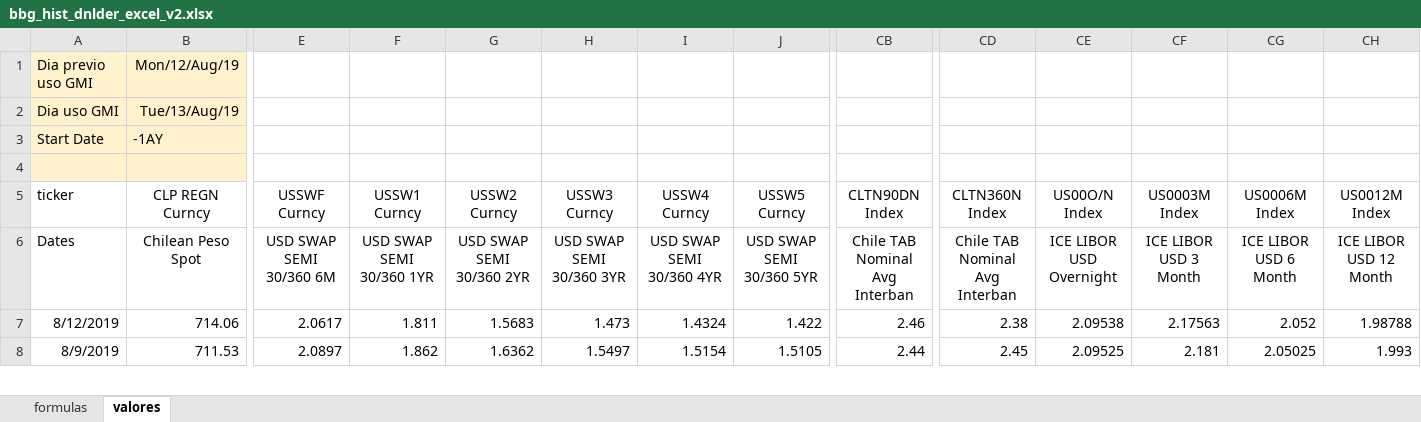
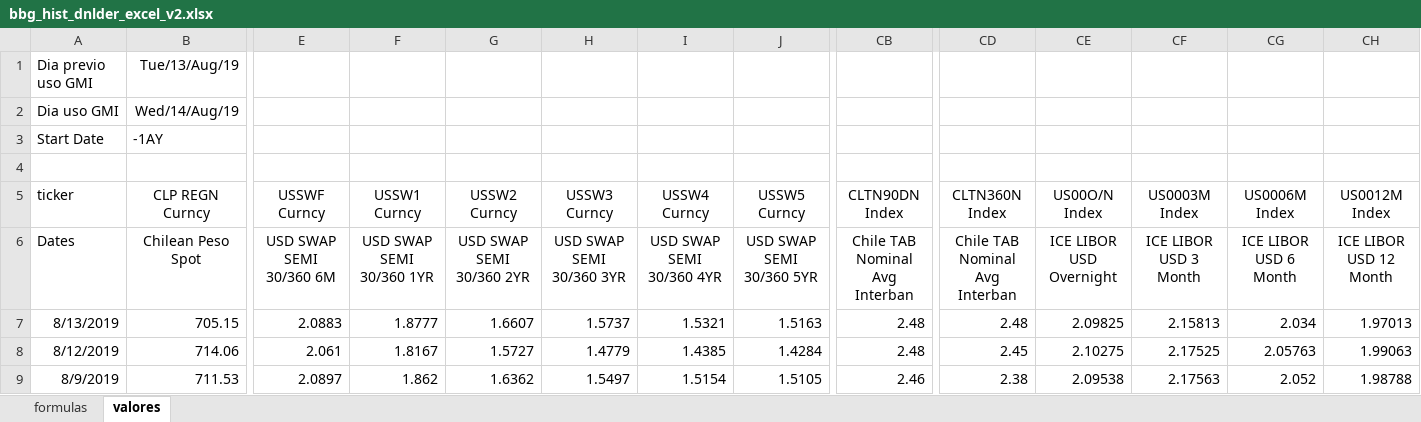
Before and after one commit to claudio-oj/global-markets-i, an Excel workbook: batch/bbg_hist_dnlder_excel_v2.xlsx, sheet valores, drawn as a sheet; only a part is shown, gaps mark what is left out; values as stored, in another font and other column widths than the file's, no borders; addresses are those after the commit; rows hold the shown columns only; the diff covers the shown part only; the diff names each change by its address in the sheet, - before the commit and + after, or states it on an @@ line.

Commit message:
batch update

```diff
--- a/batch/bbg_hist_dnlder_excel_v2.xlsx (sheet valores)
+++ b/batch/bbg_hist_dnlder_excel_v2.xlsx (sheet valores)
-A1:B4 fill: #FFF2CC
+A1:B4 fill: none
-B1 (CLP REGN Curncy): Mon/12/Aug/19
+B1 (CLP REGN Curncy): Tue/13/Aug/19
-B2 (CLP REGN Curncy): Tue/13/Aug/19
+B2 (CLP REGN Curncy): Wed/14/Aug/19
+row 7: 8/13/2019 | 705.15 | 2.0883 | 1.8777 | 1.6607 | 1.5737 | 1.5321 | 1.5163 | 2.48 | 2.48 | 2.09825 | 2.15813 | 2.034 | 1.97013
-E8 (USSWF Curncy): 2.0617
+E8 (USSWF Curncy): 2.061
-F8 (USSW1 Curncy): 1.811
+F8 (USSW1 Curncy): 1.8167
-G8 (USSW2 Curncy): 1.5683
+G8 (USSW2 Curncy): 1.5727
-H8 (USSW3 Curncy): 1.473
+H8 (USSW3 Curncy): 1.4779
-I8 (USSW4 Curncy): 1.4324
+I8 (USSW4 Curncy): 1.4385
-J8 (USSW5 Curncy): 1.422
+J8 (USSW5 Curncy): 1.4284
-CB8 (CLTN90DN Index): 2.46
+CB8 (CLTN90DN Index): 2.48
-CD8 (CLTN360N Index): 2.38
+CD8 (CLTN360N Index): 2.45
-CE8 (US00O/N Index): 2.09538
+CE8 (US00O/N Index): 2.10275
-CF8 (US0003M Index): 2.17563
+CF8 (US0003M Index): 2.17525
-CG8 (US0006M Index): 2.052
+CG8 (US0006M Index): 2.05763
-CH8 (US0012M Index): 1.98788
+CH8 (US0012M Index): 1.99063
-CB9 (CLTN90DN Index): 2.44
+CB9 (CLTN90DN Index): 2.46
-CD9 (CLTN360N Index): 2.45
+CD9 (CLTN360N Index): 2.38
-CE9 (US00O/N Index): 2.09525
+CE9 (US00O/N Index): 2.09538
-CF9 (US0003M Index): 2.181
+CF9 (US0003M Index): 2.17563
-CG9 (US0006M Index): 2.05025
+CG9 (US0006M Index): 2.052
-CH9 (US0012M Index): 1.993
+CH9 (US0012M Index): 1.98788
```
Also changed, not shown: 1745 edited cells elsewhere in this sheet, sheet formulas, 12 other files.
